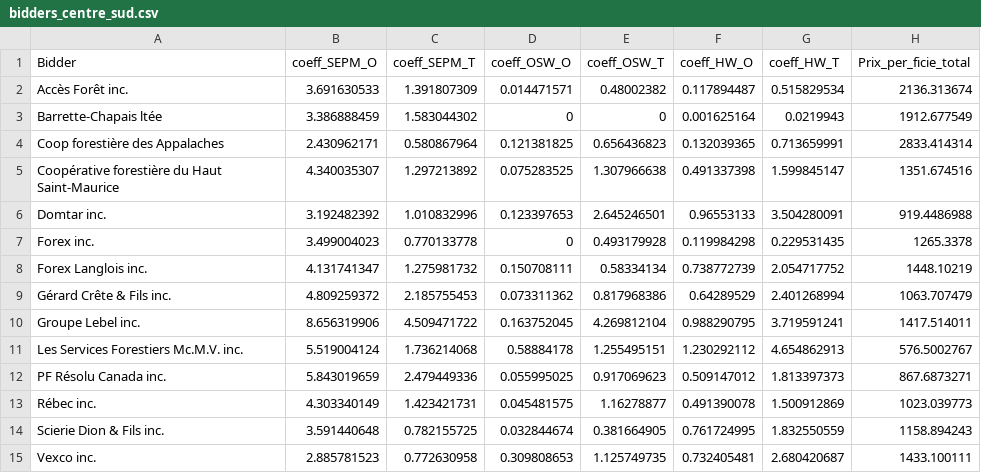
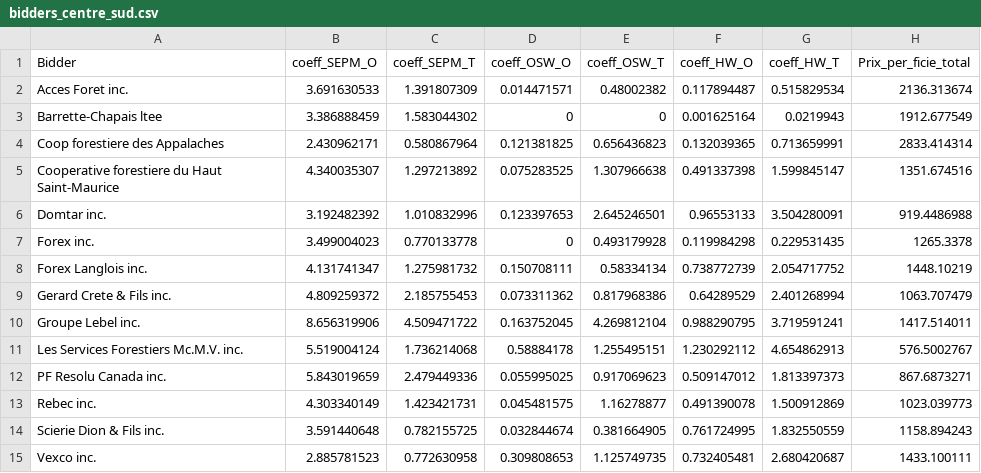
Before and after one commit to hasanbilgen/ML, a CSV file: bidders_centre_sud.csv, drawn as a sheet; only a part is shown; the diff names each change by its address in the sheet, - before the commit and + after, or states it on an @@ line.

Commit message:
Update bidders_centre_sud.csv
removed french letters

```diff
--- a/bidders_centre_sud.csv
+++ b/bidders_centre_sud.csv
-A2 (Bidder): Accès Forêt inc.
+A2 (Bidder): Acces Foret inc.
-A3 (Bidder): Barrette-Chapais ltée
+A3 (Bidder): Barrette-Chapais ltee
-A4 (Bidder): Coop forestière des Appalaches
+A4 (Bidder): Coop forestiere des Appalaches
-A5 (Bidder): Coopérative forestière du Haut Saint-Maurice
+A5 (Bidder): Cooperative forestiere du Haut Saint-Maurice
-A9 (Bidder): Gérard Crête & Fils inc.
+A9 (Bidder): Gerard Crete & Fils inc.
-A12 (Bidder): PF Résolu Canada inc.
+A12 (Bidder): PF Resolu Canada inc.
-A13 (Bidder): Rébec inc.
+A13 (Bidder): Rebec inc.
```
